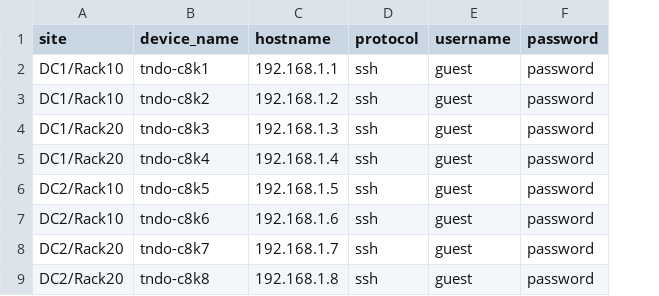
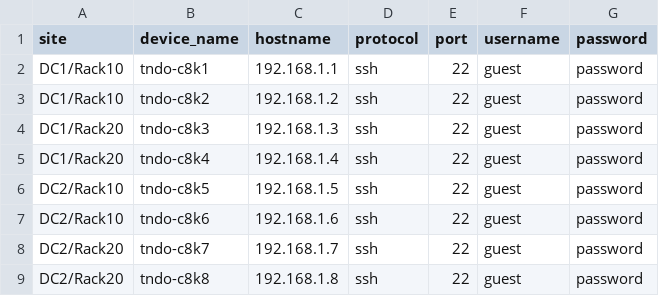
Before and after one commit to a60814billy/guacamole-installation-guide, a CSV file: connections.csv, drawn as a sheet; the diff names each change by its address in the sheet, - before the commit and + after, or states it on an @@ line.

```diff
--- a/connections.csv
+++ b/connections.csv
+column E (port), rows 2-9: all 22
```
Also changed, not shown: 1 other file.
